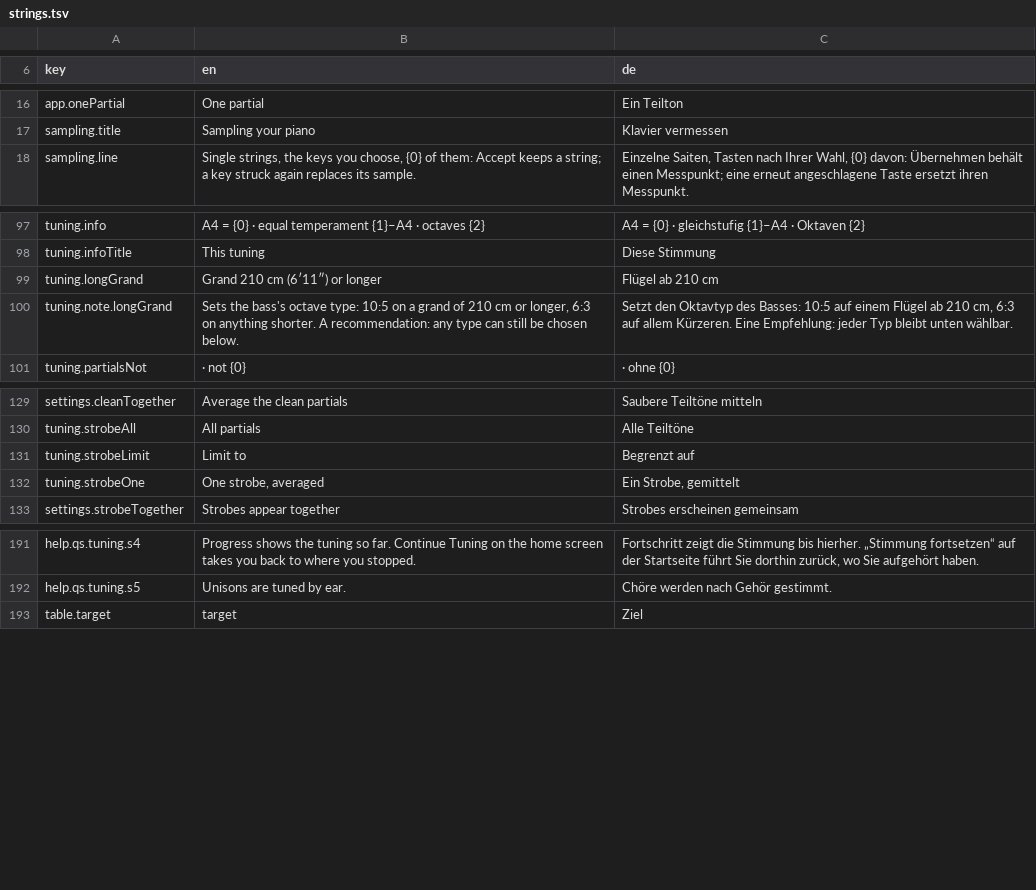
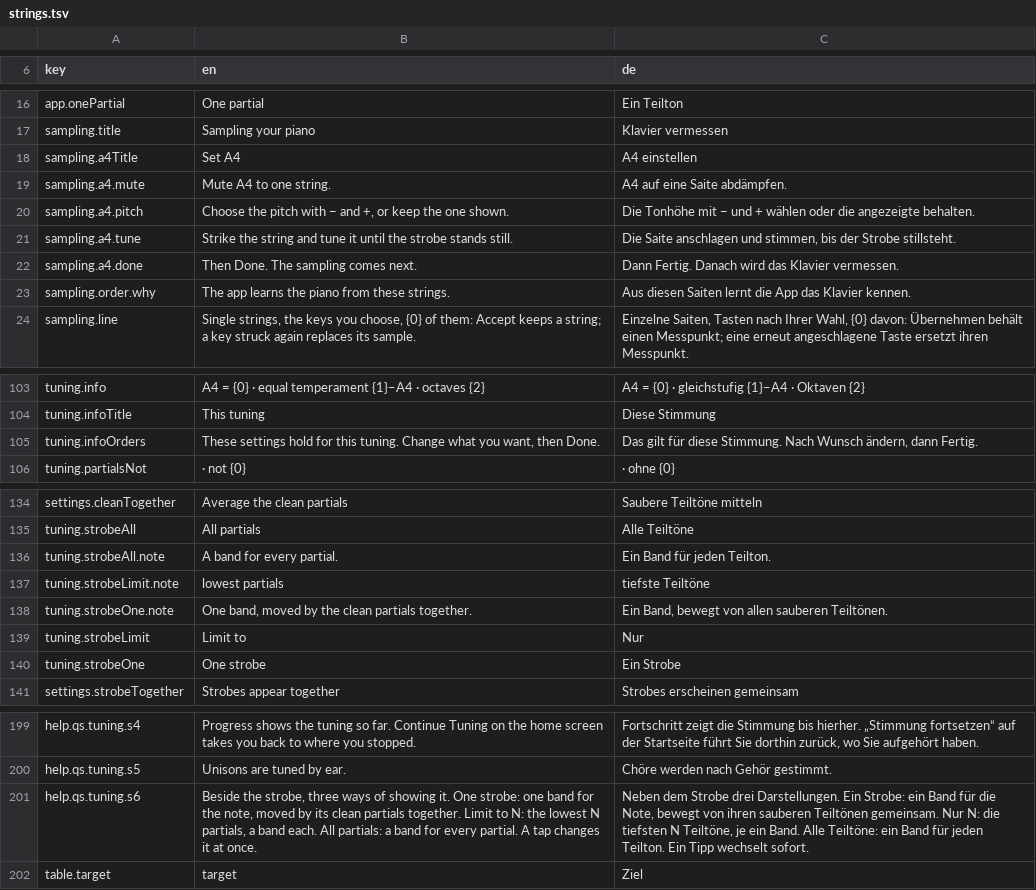
Before and after one commit to clavierhaus/clavier-tuner-foss, a TSV file: i18n/strings.tsv, drawn as a sheet; only a part is shown, gaps mark what is left out.

```diff
--- a/i18n/strings.tsv
+++ b/i18n/strings.tsv
@@ -17,2 +17,8 @@ app.onePartial	One partial	Ein Teilton
 sampling.title	Sampling your piano	Klavier vermessen
+sampling.a4Title	Set A4	A4 einstellen
+sampling.a4.mute	Mute A4 to one string.	A4 auf eine Saite abdämpfen.
+sampling.a4.pitch	Choose the pitch with − and +, or keep the one shown.	Die Tonhöhe mit − und + wählen oder die angezeigte behalten.
+sampling.a4.tune	Strike the string and tune it until the strobe stands still.	Die Saite anschlagen und stimmen, bis der Strobe stillsteht.
+sampling.a4.done	Then Done. The sampling comes next.	Dann Fertig. Danach wird das Klavier vermessen.
+sampling.order.why	The app learns the piano from these strings.	Aus diesen Saiten lernt die App das Klavier kennen.
 sampling.line	Single strings, the keys you choose, {0} of them: Accept keeps a string; a key struck again replaces its sample.	Einzelne Saiten, Tasten nach Ihrer Wahl, {0} davon: Übernehmen behält einen Messpunkt; eine erneut angeschlagene Taste ersetzt ihren Messpunkt.
@@ -98,4 +104,3 @@ tuning.info	A4 = {0} · equal temperament {1}–A4 · octaves {2}	A4 = {0} · gl
 tuning.infoTitle	This tuning	Diese Stimmung
-tuning.longGrand	Grand 210 cm (6′11″) or longer	Flügel ab 210 cm
-tuning.note.longGrand	Sets the bass's octave type: 10:5 on a grand of 210 cm or longer, 6:3 on anything shorter. A recommendation: any type can still be chosen below.	Setzt den Oktavtyp des Basses: 10:5 auf einem Flügel ab 210 cm, 6:3 auf allem Kürzeren. Eine Empfehlung: jeder Typ bleibt unten wählbar.
+tuning.infoOrders	These settings hold for this tuning. Change what you want, then Done.	Das gilt für diese Stimmung. Nach Wunsch ändern, dann Fertig.
 tuning.partialsNot	 · not {0}	 · ohne {0}
@@ -130,4 +135,7 @@ settings.cleanTogether	Average the clean partials	Saubere Teiltöne mitteln
 tuning.strobeAll	All partials	Alle Teiltöne
-tuning.strobeLimit	Limit to	Begrenzt auf
-tuning.strobeOne	One strobe, averaged	Ein Strobe, gemittelt
+tuning.strobeAll.note	A band for every partial.	Ein Band für jeden Teilton.
+tuning.strobeLimit.note	lowest partials	tiefste Teiltöne
+tuning.strobeOne.note	One band, moved by the clean partials together.	Ein Band, bewegt von allen sauberen Teiltönen.
+tuning.strobeLimit	Limit to	Nur
+tuning.strobeOne	One strobe	Ein Strobe
 settings.strobeTogether	Strobes appear together	Strobes erscheinen gemeinsam
@@ -192,2 +200,3 @@ help.qs.tuning.s4	Progress shows the tuning so far. Continue Tuning on the home
 help.qs.tuning.s5	Unisons are tuned by ear.	Chöre werden nach Gehör gestimmt.
+help.qs.tuning.s6	Beside the strobe, three ways of showing it. One strobe: one band for the note, moved by its clean partials together. Limit to N: the lowest N partials, a band each. All partials: a band for every partial. A tap changes it at once.	Neben dem Strobe drei Darstellungen. Ein Strobe: ein Band für die Note, bewegt von ihren sauberen Teiltönen gemeinsam. Nur N: die tiefsten N Teiltöne, je ein Band. Alle Teiltöne: ein Band für jeden Teilton. Ein Tipp wechselt sofort.
 table.target	target	Ziel
```
Also changed, not shown: 15 other files.
